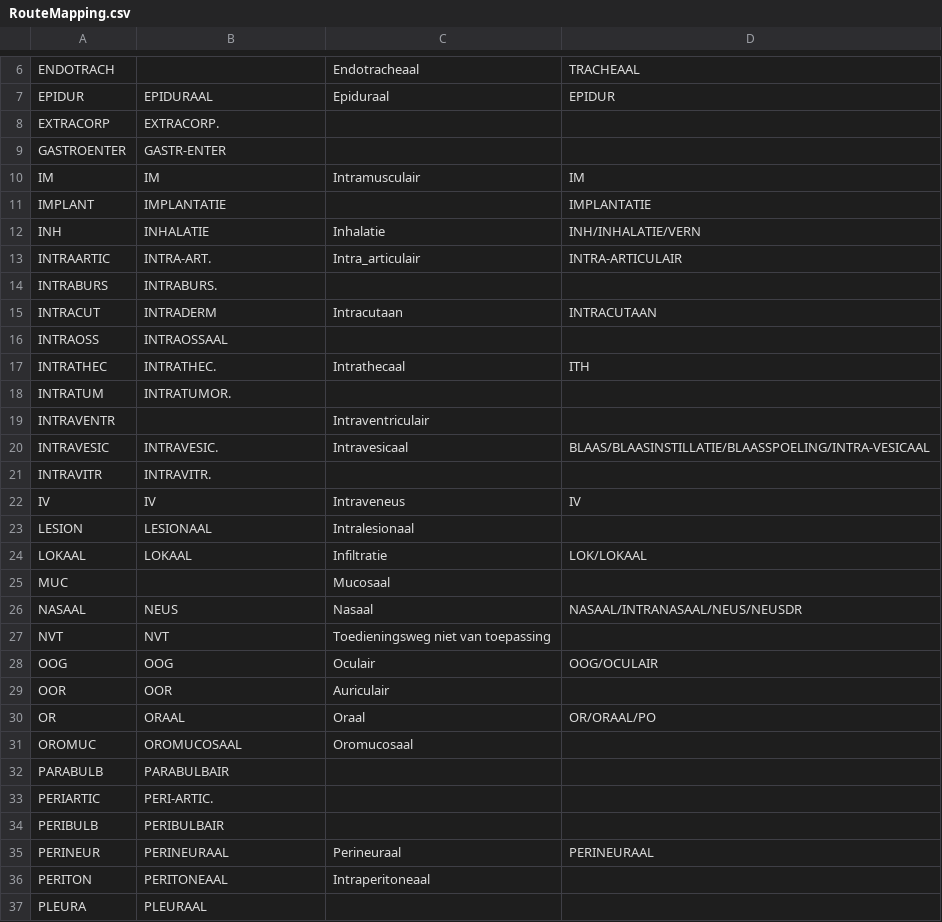
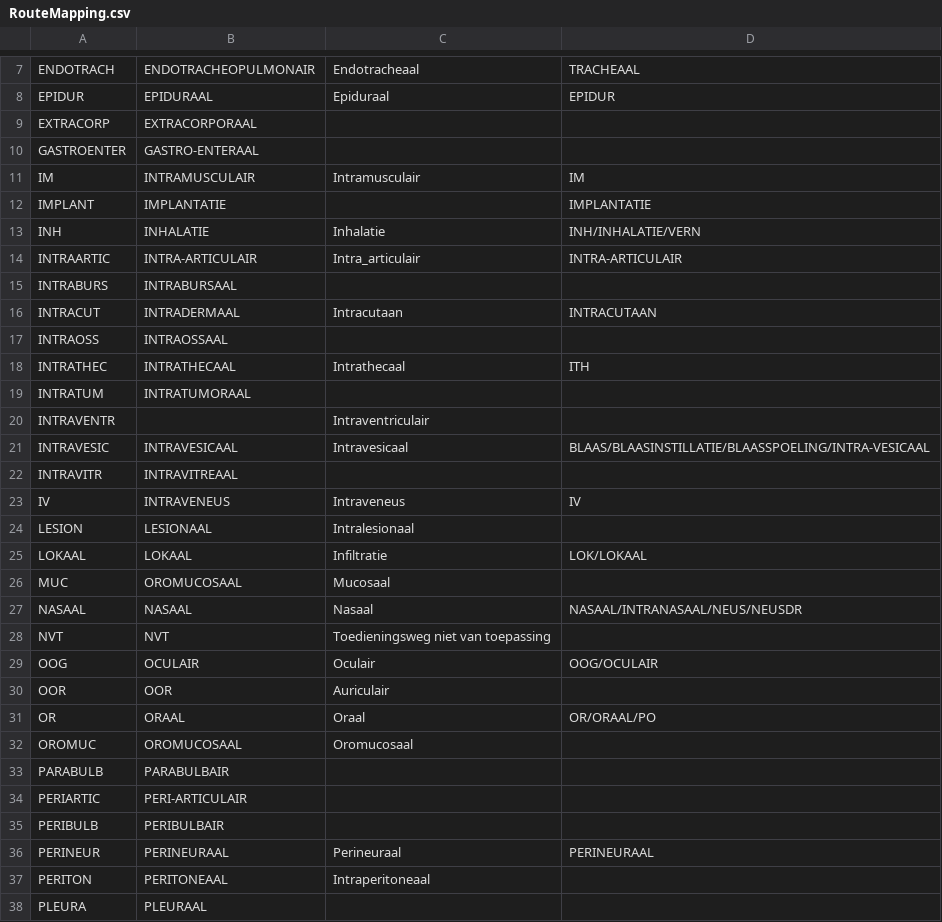
Before and after one commit to halcwb/GenForm, a CSV file: data/formulary/RouteMapping.csv, drawn as a sheet; only a part is shown, gaps mark what is left out; addresses are those after the commit; the diff covers the shown part only; the diff names each change by its address in the sheet, - before the commit and + after, or states it on an @@ line.

Commit message:
fix: routemapping

```diff
--- a/data/formulary/RouteMapping.csv
+++ b/data/formulary/RouteMapping.csv
-B7: (empty)
+B7: ENDOTRACHEOPULMONAIR
-B9: EXTRACORP.
+B9: EXTRACORPORAAL
-B10: GASTR-ENTER
+B10: GASTRO-ENTERAAL
-B11: IM
+B11: INTRAMUSCULAIR
-B14: INTRA-ART.
+B14: INTRA-ARTICULAIR
-B15: INTRABURS.
+B15: INTRABURSAAL
-B16: INTRADERM
+B16: INTRADERMAAL
-B18: INTRATHEC.
+B18: INTRATHECAAL
-B19: INTRATUMOR.
+B19: INTRATUMORAAL
-B21: INTRAVESIC.
+B21: INTRAVESICAAL
-B22: INTRAVITR.
+B22: INTRAVITREAAL
-B23: IV
+B23: INTRAVENEUS
-B26: (empty)
+B26: OROMUCOSAAL
-B27: NEUS
+B27: NASAAL
-B29: OOG
+B29: OCULAIR
-B34: PERI-ARTIC.
+B34: PERI-ARTICULAIR
```
Also changed, not shown: 1 added row and 3 edited cells elsewhere in this file, 3 other files.
